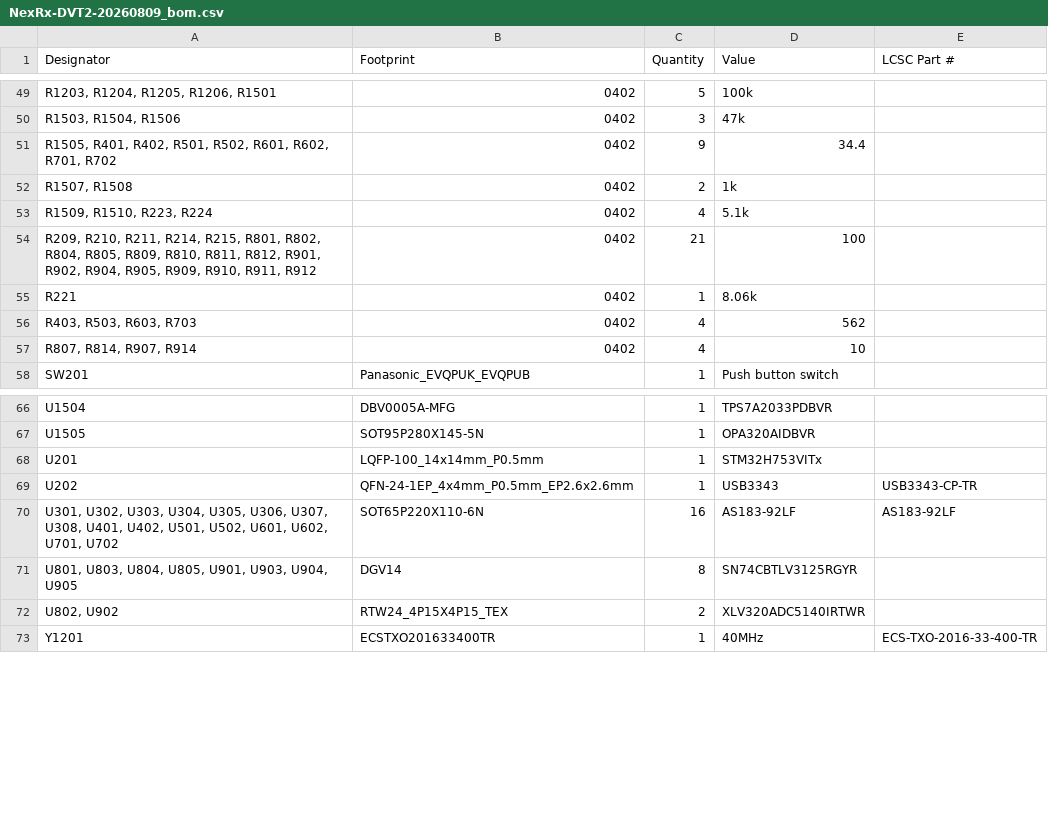
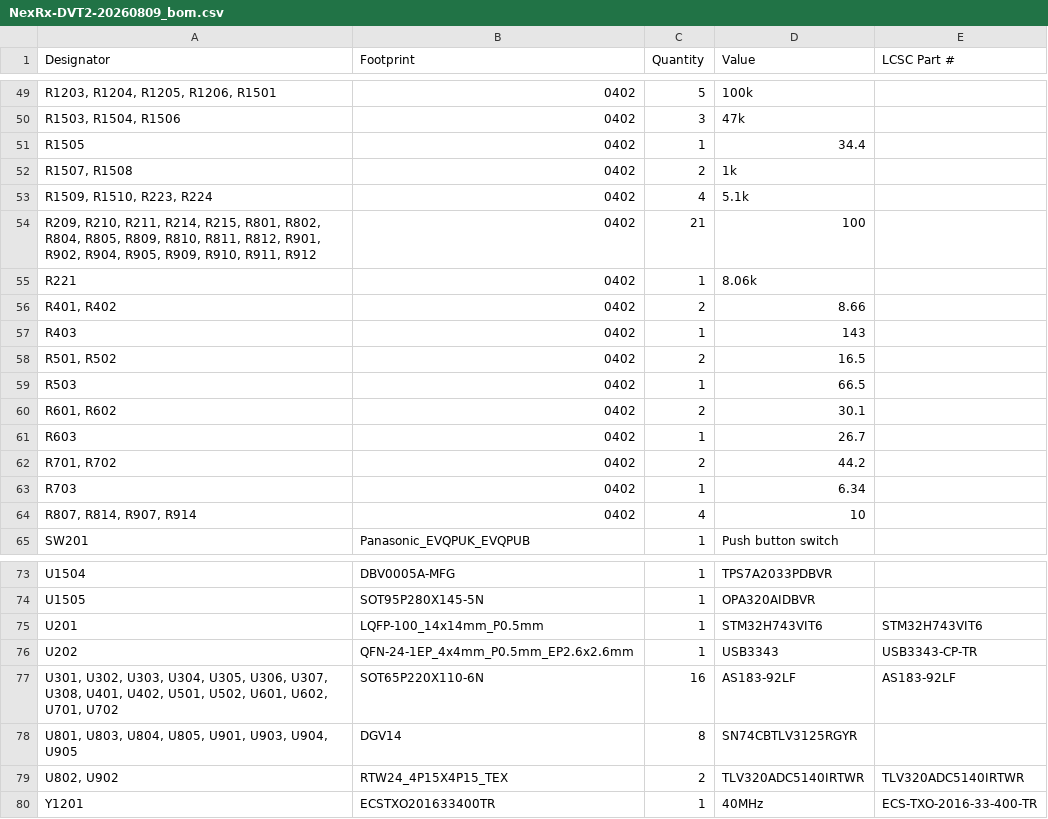
Before and after one commit to alanmimms/NexRx, a CSV file: hw/production/NexRx-DVT2-20260809_bom.csv, drawn as a sheet; only a part is shown, gaps mark what is left out; removed rows and columns are numbered as before the commit, all else as after; the diff names each change by its address in the sheet, - before the commit and + after, or states it on an @@ line.

```diff
--- a/hw/production/NexRx-DVT2-20260809_bom.csv
+++ b/hw/production/NexRx-DVT2-20260809_bom.csv
-A51 (Designator): R1505, R401, R402, R501, R502, R601, R602, R701, R702
+A51 (Designator): R1505
-C51 (Quantity): 9
+C51 (Quantity): 1
-row 56: R403, R503, R603, R703 | 0402 | 4 | 562
+row 56: R401, R402 | 0402 | 2 | 8.66
+row 57: R403 | 0402 | 1 | 143
+row 58: R501, R502 | 0402 | 2 | 16.5
+row 59: R503 | 0402 | 1 | 66.5
+row 60: R601, R602 | 0402 | 2 | 30.1
+row 61: R603 | 0402 | 1 | 26.7
+row 62: R701, R702 | 0402 | 2 | 44.2
+row 63: R703 | 0402 | 1 | 6.34
-D75 (Value): STM32H753VITx
+D75 (Value): STM32H743VIT6
-E75 (LCSC Part #): (empty)
+E75 (LCSC Part #): STM32H743VIT6
-D79 (Value): XLV320ADC5140IRTWR
+D79 (Value): TLV320ADC5140IRTWR
-E79 (LCSC Part #): (empty)
+E79 (LCSC Part #): TLV320ADC5140IRTWR
```
Also changed, not shown: hw/production/NexRx-DVT2-20260809_positions.csv, 11 other files.
